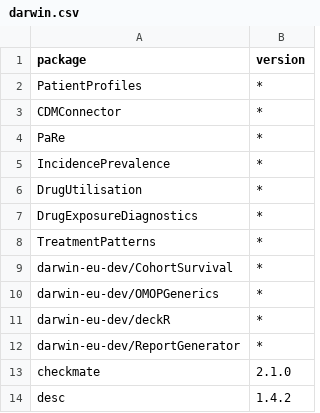
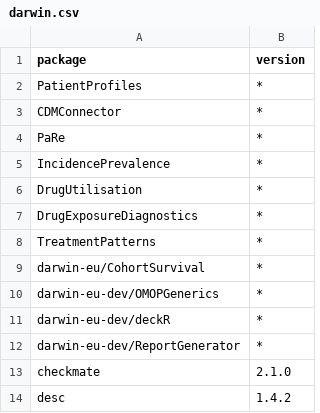
Before and after one commit to mvankessel-EMC/DependencyReviewerWhitelists, a CSV file: darwin.csv, drawn as a sheet; only a part is shown.

Commit message:
Update darwin.csv

```diff
--- a/darwin.csv
+++ b/darwin.csv
@@ -8,3 +8,3 @@ package,version
 "TreatmentPatterns","*"
-"darwin-eu-dev/CohortSurvival","*"
+"darwin-eu/CohortSurvival","*"
 "darwin-eu-dev/OMOPGenerics","*"
```
